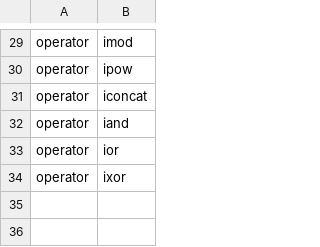
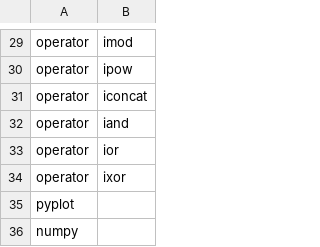
Before and after one commit to sedona-thomas/Database-Project, a CSV file: module_method_containment.csv, drawn as a sheet; only a part is shown, gaps mark what is left out; the diff names each change by its address in the sheet, - before the commit and + after, or states it on an @@ line.

Commit message:
Update module_method_containment.csv

```diff
--- a/module_method_containment.csv
+++ b/module_method_containment.csv
+row 35: pyplot
+row 36: numpy
```
